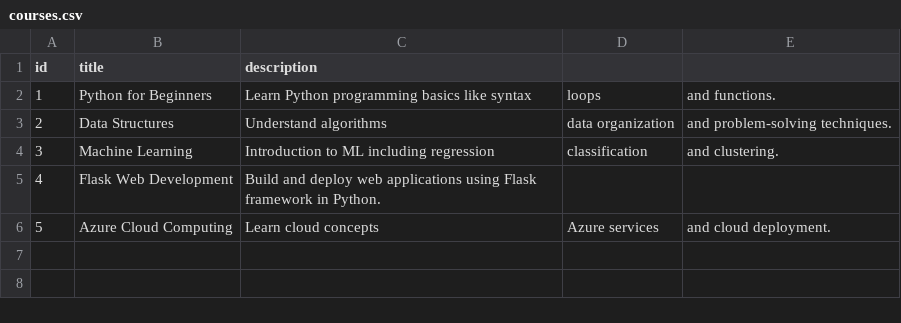
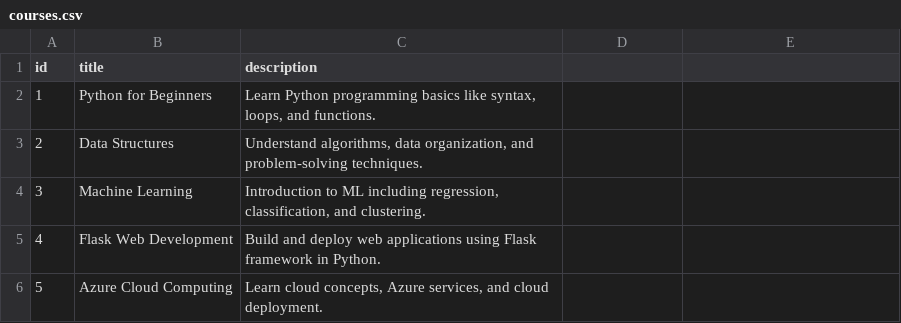
Before and after one commit to Taniishaaa/edu-ml-analytics, a CSV file: courses.csv, drawn as a sheet; the diff names each change by its address in the sheet, - before the commit and + after, or states it on an @@ line.

Commit message:
Update courses.csv

```diff
--- a/courses.csv
+++ b/courses.csv
-C2 (description): …basics like syntax
+C2 (description): …basics like syntax, loops, and functions.
-D2: loops
+D2: (empty)
-E2: and functions.
+E2: (empty)
-C3 (description): Understand algorithms
+C3 (description): Understand algorithms, data organization, and problem-solving techniques.
-D3: data organization
+D3: (empty)
-E3: and problem-solving techniques.
+E3: (empty)
-C4 (description): …ML including regression
+C4 (description): …ML including regression, classification, and clustering.
-D4: classification
+D4: (empty)
-E4: and clustering.
+E4: (empty)
-C6 (description): Learn cloud concepts
+C6 (description): Learn cloud concepts, Azure services, and cloud deployment.
-D6: Azure services
+D6: (empty)
-E6: and cloud deployment.
+E6: (empty)
```
